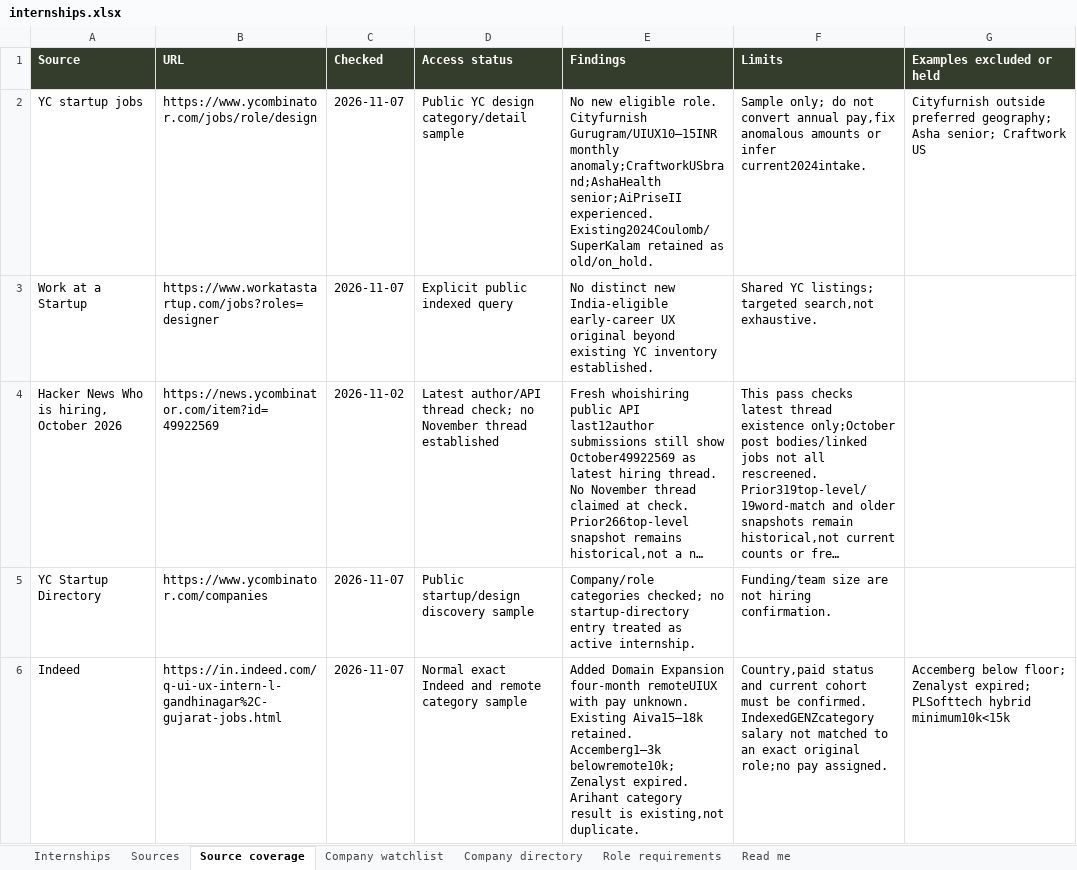
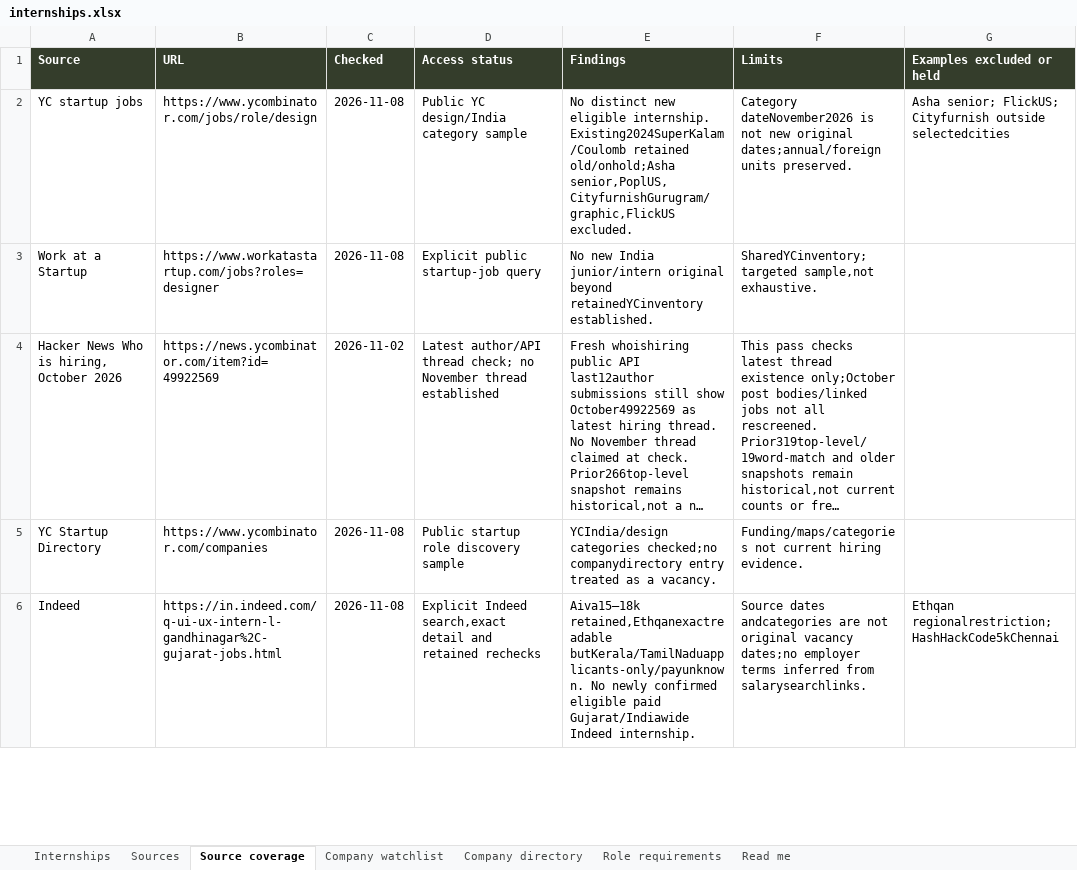
Before and after one commit to AnujR17/Chatgpt-Environment, an Excel workbook: topics/job-search-agent/app/public/data/internships.xlsx, sheet Source coverage, drawn as a sheet; only a part is shown; long unchanged cells end in …; values as stored, in another font and other column widths than the file's, no borders; the diff covers the shown part only; the diff names each change by its address in the sheet, - before the commit and + after, or states it on an @@ line.

Commit message:
Refresh design internship evidence and directory for 8 November

```diff
--- a/topics/job-search-agent/app/public/data/internships.xlsx (sheet Source coverage)
+++ b/topics/job-search-agent/app/public/data/internships.xlsx (sheet Source coverage)
-C2:C3 (Checked): 2026-11-07
+C2:C3 (Checked): 2026-11-08
-D2 (Access status): Public YC design category/detail sample
+D2 (Access status): Public YC design/India category sample
-E2 (Findings): No new eligible role. Cityfurnish Gurugram/UIUX10–15INR monthly anomaly;CraftworkUSbrand;AshaHealth senior;AiPriseII experienced. Existing2024Coulomb/SuperKalam retained as old/on_hold.
+E2 (Findings): No distinct new eligible internship. Existing2024SuperKalam/Coulomb retained old/onhold;Asha senior,PoplUS,CityfurnishGurugram/graphic,FlickUS excluded.
-F2 (Limits): Sample only; do not convert annual pay,fix anomalous amounts or infer current2024intake.
+F2 (Limits): Category dateNovember2026 is not new original dates;annual/foreign units preserved.
-G2 (Examples excluded or held): Cityfurnish outside preferred geography; Asha senior; Craftwork US
+G2 (Examples excluded or held): Asha senior; FlickUS; Cityfurnish outside selectedcities
-D3 (Access status): Explicit public indexed query
+D3 (Access status): Explicit public startup-job query
-E3 (Findings): No distinct new India-eligible early-career UX original beyond existing YC inventory established.
+E3 (Findings): No new India junior/intern original beyond retainedYCinventory established.
-F3 (Limits): Shared YC listings; targeted search,not exhaustive.
+F3 (Limits): SharedYCinventory;targeted sample,not exhaustive.
-C5:C6 (Checked): 2026-11-07
+C5:C6 (Checked): 2026-11-08
-D5 (Access status): Public startup/design discovery sample
+D5 (Access status): Public startup role discovery sample
-E5 (Findings): Company/role categories checked; no startup-directory entry treated as active internship.
+E5 (Findings): YCIndia/design categories checked;no companydirectory entry treated as a vacancy.
-F5 (Limits): Funding/team size are not hiring confirmation.
+F5 (Limits): Funding/maps/categories not current hiring evidence.
-D6 (Access status): Normal exact Indeed and remote category sample
+D6 (Access status): Explicit Indeed search,exact detail and retained rechecks
-E6 (Findings): Added Domain Expansion four-month remoteUIUX with pay unknown. Existing Aiva15–18k retained. Accemberg1–3k belowremote10k;Zenalyst expired. Arihant category result is existing,not duplicate.
+E6 (Findings): Aiva15–18k retained,Ethqanexactreadable butKerala/TamilNaduapplicants-only/payunknown. No newly confirmed eligible paid Gujarat/Indiawide Indeed internship.
-F6 (Limits): Country,paid status and current cohort must be confirmed. IndexedGENZcategory salary not matched to an exact original role;no pay assigned.
+F6 (Limits): Source dates andcategories are not original vacancy dates;no employer terms inferred from salarysearchlinks.
-G6 (Examples excluded or held): Accemberg below floor; Zenalyst expired; PLSofttech hybrid minimum10k<15k
+G6 (Examples excluded or held): Ethqan regionalrestriction; HashHackCode5kChennai
```
Also changed, not shown: 1 added row and 96 edited cells elsewhere in this sheet, sheet Sources, sheet Role requirements, sheet Internships, sheet Company directory, sheet Company watchlist, sheet Read me, 6 other files.
